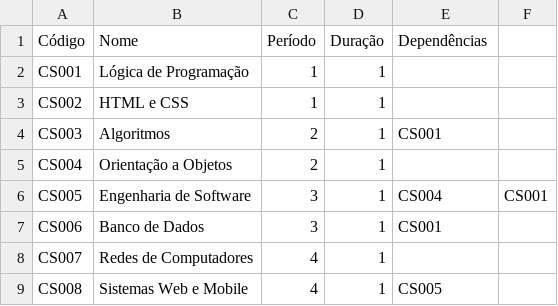
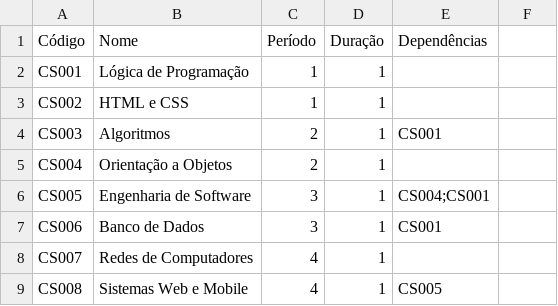
Before and after one commit to Th3Creator/TP2-AEDSIII, a CSV file: arquivos_csv/TOY.csv, drawn as a sheet.

Commit message:
update

```diff
--- a/arquivos_csv/TOY.csv
+++ b/arquivos_csv/TOY.csv
@@ -5,3 +5,3 @@ CS003,Algoritmos,2,1,CS001
 CS004,Orientação a Objetos,2,1,
-CS005,Engenharia de Software,3,1,CS004,CS001
+CS005,Engenharia de Software,3,1,CS004;CS001
 CS006,Banco de Dados,3,1,CS001
```
